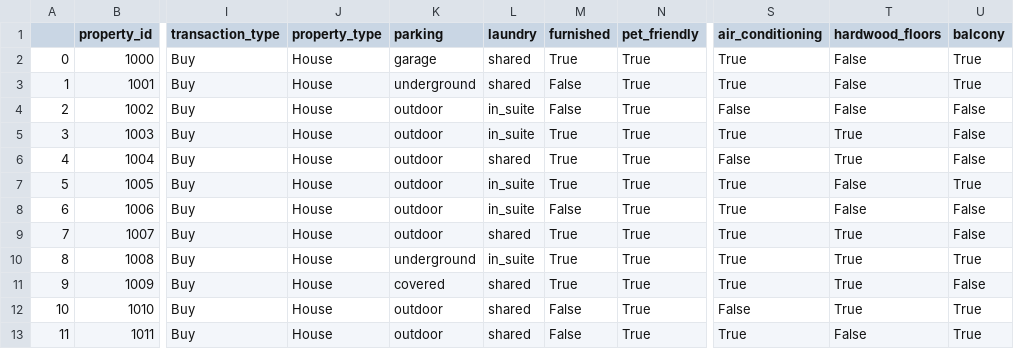
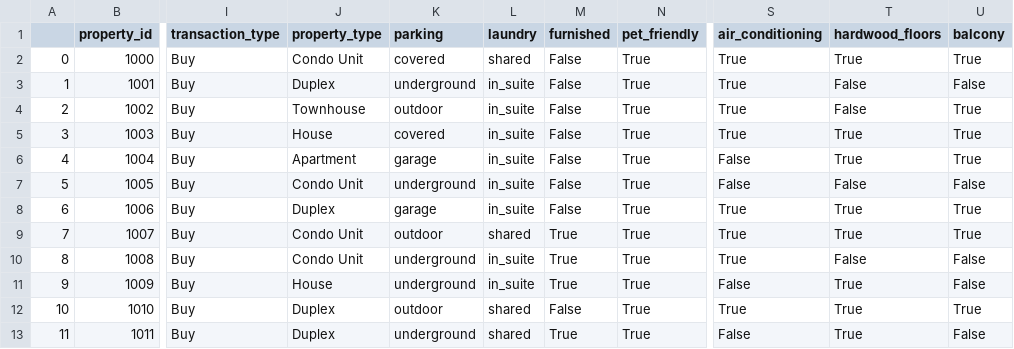
Before and after one commit to cylaceste/homefinder, a CSV file: homefinder/database/real_data/sale_1_property.csv, drawn as a sheet; only a part is shown, gaps mark what is left out; the diff names each change by its address in the sheet, - before the commit and + after, or states it on an @@ line.

```diff
--- a/homefinder/database/real_data/sale_1_property.csv
+++ b/homefinder/database/real_data/sale_1_property.csv
-J2 (property_type): House
+J2 (property_type): Condo Unit
-K2 (parking): garage
+K2 (parking): covered
-M2 (furnished): True
+M2 (furnished): False
-T2 (hardwood_floors): False
+T2 (hardwood_floors): True
-J3 (property_type): House
+J3 (property_type): Duplex
-L3 (laundry): shared
+L3 (laundry): in_suite
-U3 (balcony): True
+U3 (balcony): False
-J4 (property_type): House
+J4 (property_type): Townhouse
-S4 (air_conditioning): False
+S4 (air_conditioning): True
-U4:U6 (balcony): False
+U4:U6 (balcony): True
-K5 (parking): outdoor
+K5 (parking): covered
-M5:M7 (furnished): True
+M5:M7 (furnished): False
-J6 (property_type): House
+J6 (property_type): Apartment
-K6 (parking): outdoor
+K6 (parking): garage
-L6 (laundry): shared
+L6 (laundry): in_suite
-J7 (property_type): House
+J7 (property_type): Condo Unit
-K7 (parking): outdoor
+K7 (parking): underground
-S7 (air_conditioning): True
+S7 (air_conditioning): False
-U7 (balcony): True
+U7 (balcony): False
-J8 (property_type): House
+J8 (property_type): Duplex
-K8 (parking): outdoor
+K8 (parking): garage
-T8 (hardwood_floors): False
+T8 (hardwood_floors): True
-U8:U9 (balcony): False
+U8:U9 (balcony): True
-J9:J10 (property_type): House
+J9:J10 (property_type): Condo Unit
-T10 (hardwood_floors): True
+T10 (hardwood_floors): False
-U10 (balcony): True
+U10 (balcony): False
-K11 (parking): covered
+K11 (parking): underground
-L11 (laundry): shared
+L11 (laundry): in_suite
-S11 (air_conditioning): True
+S11 (air_conditioning): False
-J12:J13 (property_type): House
+J12:J13 (property_type): Duplex
-S12 (air_conditioning): False
+S12 (air_conditioning): True
-K13 (parking): outdoor
+K13 (parking): underground
-M13 (furnished): False
+M13 (furnished): True
-S13 (air_conditioning): True
+S13 (air_conditioning): False
-T13 (hardwood_floors): False
+T13 (hardwood_floors): True
-U13 (balcony): True
+U13 (balcony): False
```
Also changed, not shown: homefinder/database/property_table.csv, homefinder/database/real_data/rent_1_property.csv, 26 other files.
